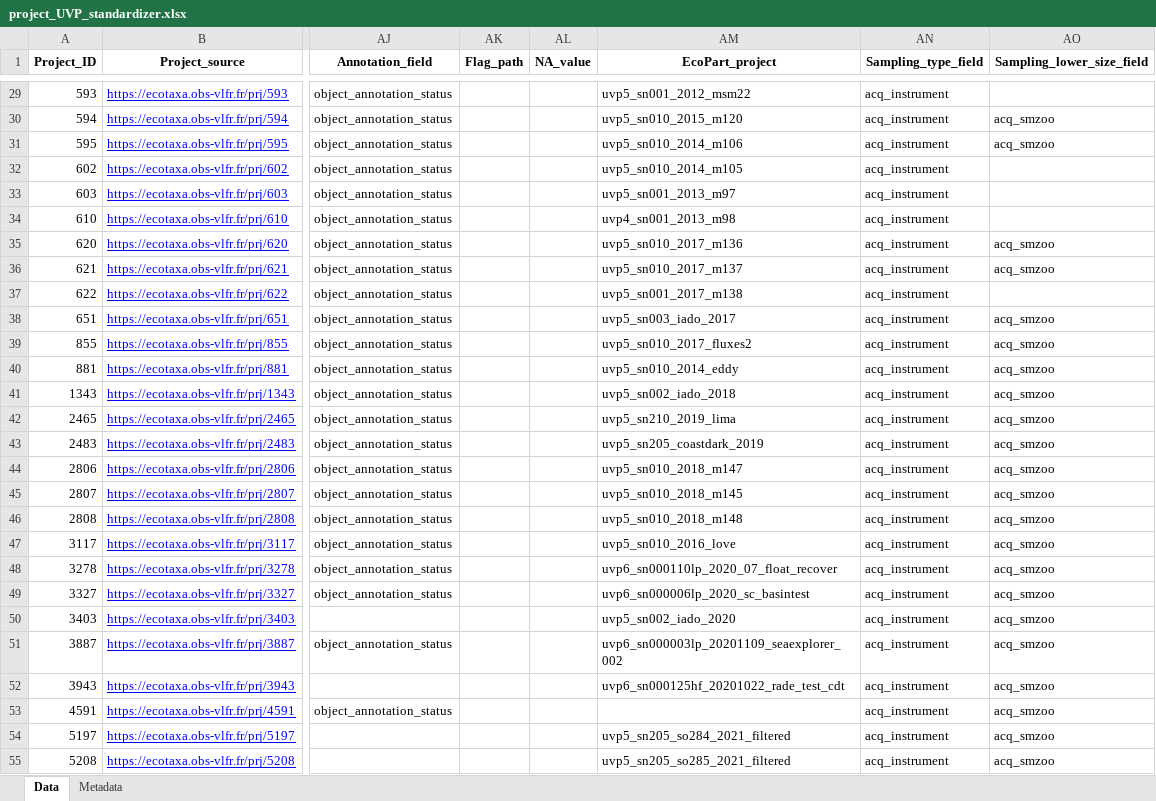
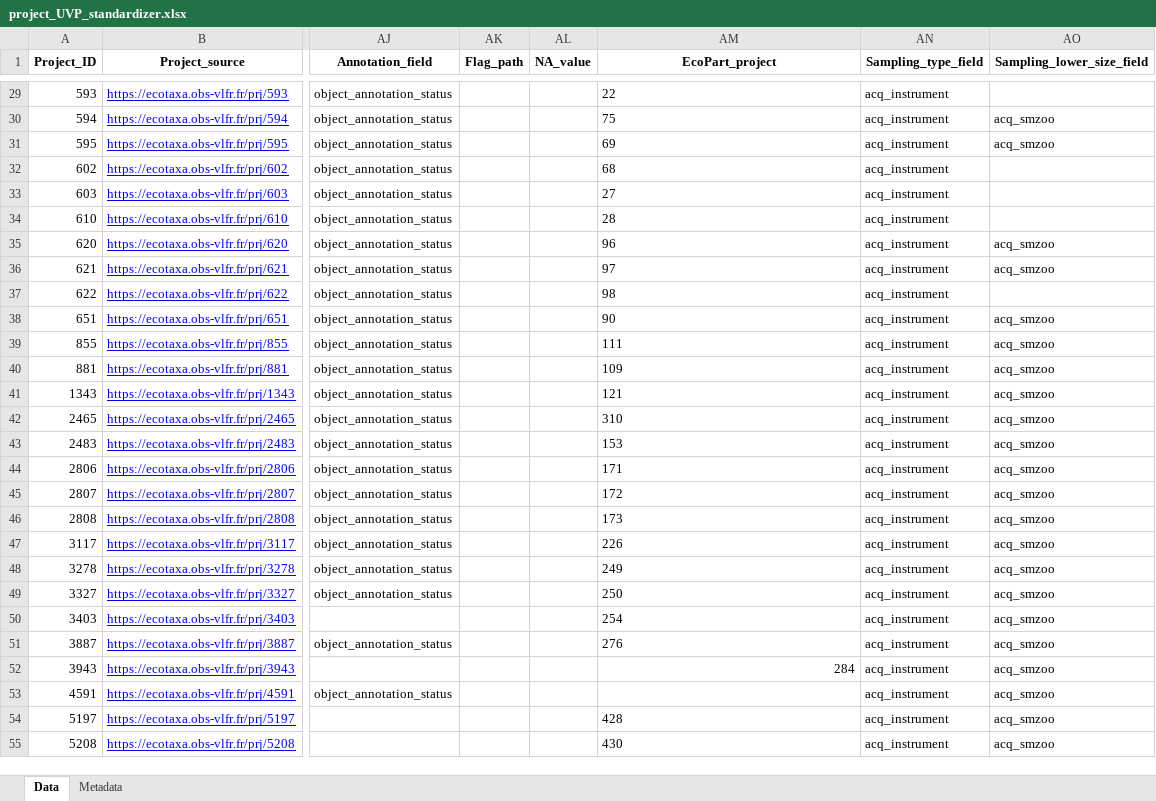
Before and after one commit to jessluo/PSSdb, an Excel workbook: raw/project_UVP_standardizer.xlsx, sheet Data, drawn as a sheet; only a part is shown, gaps mark what is left out; values as stored, in another font and other column widths than the file's, no borders; the diff covers the shown part only; the diff names each change by its address in the sheet, - before the commit and + after, or states it on an @@ line.

Commit message:
Updating standardization for UVP projects

```diff
--- a/raw/project_UVP_standardizer.xlsx (sheet Data)
+++ b/raw/project_UVP_standardizer.xlsx (sheet Data)
-AM29 (EcoPart_project): uvp5_sn001_2012_msm22
+AM29 (EcoPart_project): 22
-AM30 (EcoPart_project): uvp5_sn010_2015_m120
+AM30 (EcoPart_project): 75
-AM31 (EcoPart_project): uvp5_sn010_2014_m106
+AM31 (EcoPart_project): 69
-AM32 (EcoPart_project): uvp5_sn010_2014_m105
+AM32 (EcoPart_project): 68
-AM33 (EcoPart_project): uvp5_sn001_2013_m97
+AM33 (EcoPart_project): 27
-AM34 (EcoPart_project): uvp4_sn001_2013_m98
+AM34 (EcoPart_project): 28
-AM35 (EcoPart_project): uvp5_sn010_2017_m136
+AM35 (EcoPart_project): 96
-AM36 (EcoPart_project): uvp5_sn010_2017_m137
+AM36 (EcoPart_project): 97
-AM37 (EcoPart_project): uvp5_sn001_2017_m138
+AM37 (EcoPart_project): 98
-AM38 (EcoPart_project): uvp5_sn003_iado_2017
+AM38 (EcoPart_project): 90
-AM39 (EcoPart_project): uvp5_sn010_2017_fluxes2
+AM39 (EcoPart_project): 111
-AM40 (EcoPart_project): uvp5_sn010_2014_eddy
+AM40 (EcoPart_project): 109
-AM41 (EcoPart_project): uvp5_sn002_iado_2018
+AM41 (EcoPart_project): 121
-AM42 (EcoPart_project): uvp5_sn210_2019_lima
+AM42 (EcoPart_project): 310
-AM43 (EcoPart_project): uvp5_sn205_coastdark_2019
+AM43 (EcoPart_project): 153
-AM44 (EcoPart_project): uvp5_sn010_2018_m147
+AM44 (EcoPart_project): 171
-AM45 (EcoPart_project): uvp5_sn010_2018_m145
+AM45 (EcoPart_project): 172
-AM46 (EcoPart_project): uvp5_sn010_2018_m148
+AM46 (EcoPart_project): 173
-AM47 (EcoPart_project): uvp5_sn010_2016_love
+AM47 (EcoPart_project): 226
-AM48 (EcoPart_project): uvp6_sn000110lp_2020_07_float_recover
+AM48 (EcoPart_project): 249
-AM49 (EcoPart_project): uvp6_sn000006lp_2020_sc_basintest
+AM49 (EcoPart_project): 250
-AM50 (EcoPart_project): uvp5_sn002_iado_2020
+AM50 (EcoPart_project): 254
-AM51 (EcoPart_project): uvp6_sn000003lp_20201109_seaexplorer_002
+AM51 (EcoPart_project): 276
-AM52 (EcoPart_project): uvp6_sn000125hf_20201022_rade_test_cdt
+AM52 (EcoPart_project): 284
-AM54 (EcoPart_project): uvp5_sn205_so284_2021_filtered
+AM54 (EcoPart_project): 428
-AM55 (EcoPart_project): uvp5_sn205_so285_2021_filtered
+AM55 (EcoPart_project): 430
```
Also changed, not shown: 35 edited cells elsewhere in this sheet, 2 other files.
